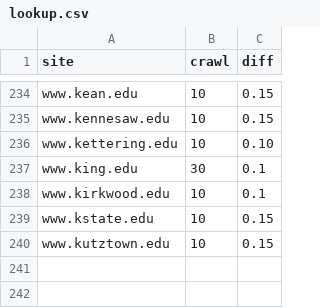
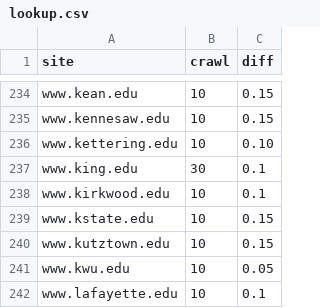
Before and after one commit to sembrat/video_downloader, a CSV file: lookup.csv, drawn as a sheet; only a part is shown, gaps mark what is left out; the diff names each change by its address in the sheet, - before the commit and + after, or states it on an @@ line.

```diff
--- a/lookup.csv
+++ b/lookup.csv
+row 241: www.kwu.edu | 10 | 0.05
+row 242: www.lafayette.edu | 10 | 0.1
```
Also changed, not shown: 3 other files.
